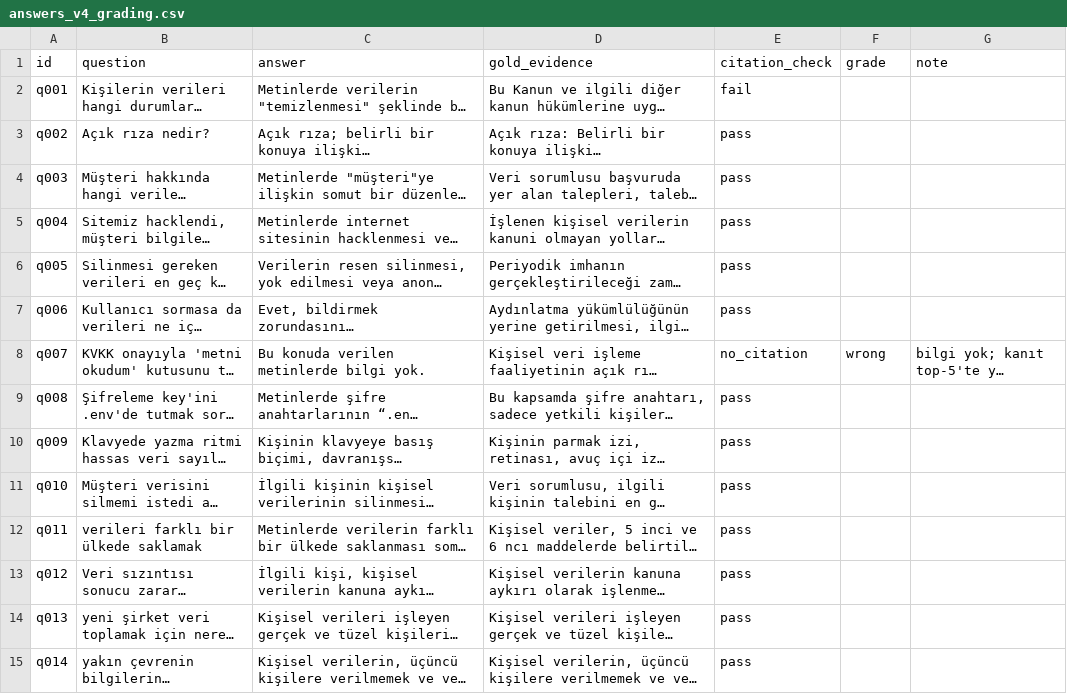
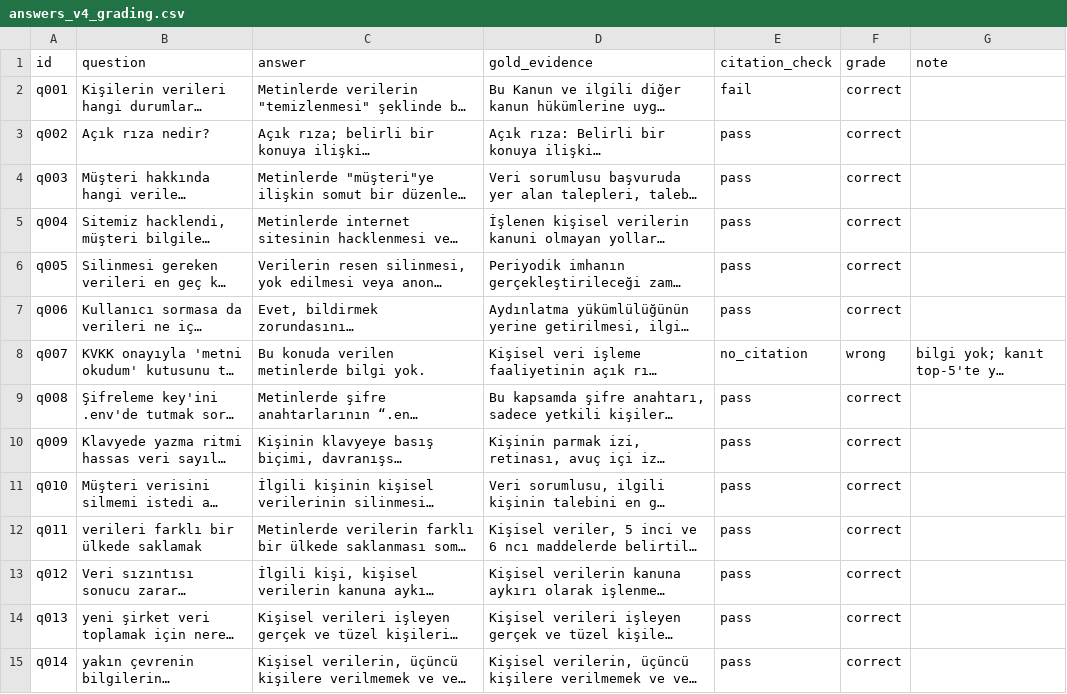
Before and after one commit to EmirhanHasirci11/kvkk-rag, a CSV file: results/answers_v4_grading.csv, drawn as a sheet; only a part is shown; long unchanged cells end in …; the diff covers the shown part only; the diff names each change by its address in the sheet, - before the commit and + after, or states it on an @@ line.

```diff
--- a/results/answers_v4_grading.csv
+++ b/results/answers_v4_grading.csv
-F2:F7 (grade): (empty)
+F2:F7 (grade): correct
-F9:F15 (grade): (empty)
+F9:F15 (grade): correct
```
Also changed, not shown: 36 edited cells elsewhere in this file, results/answers_abstention_v4_grading.csv, 1 other file.
